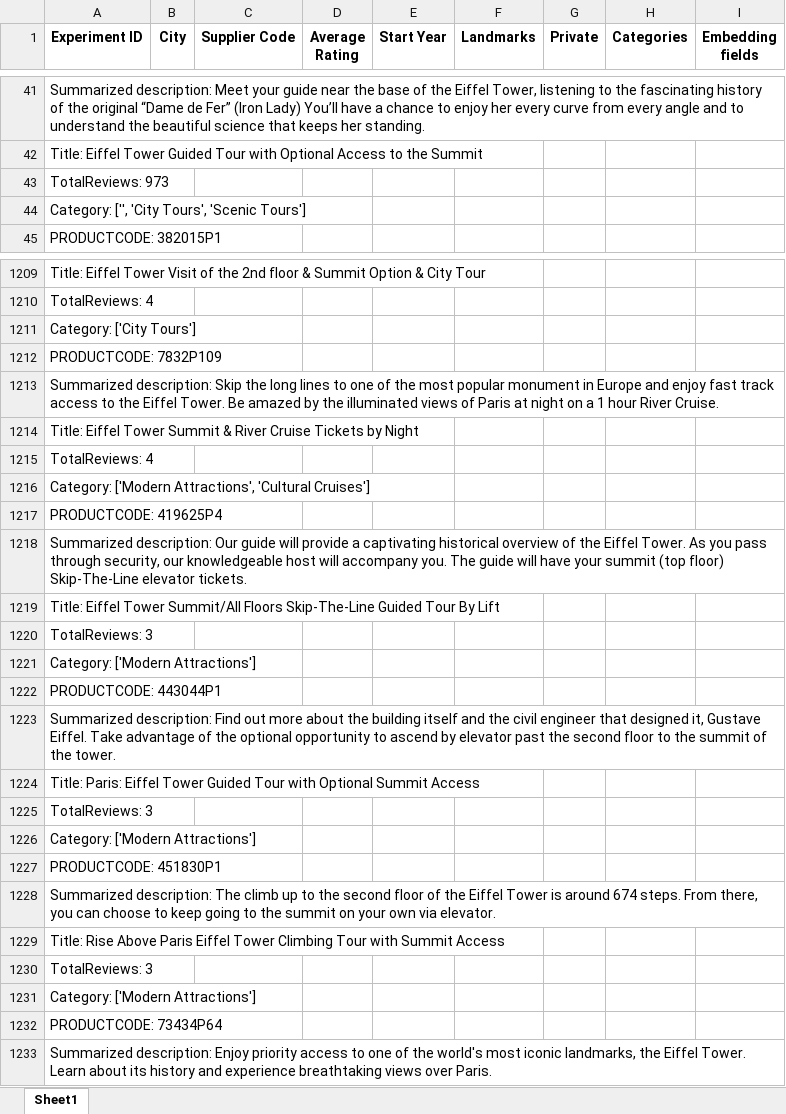
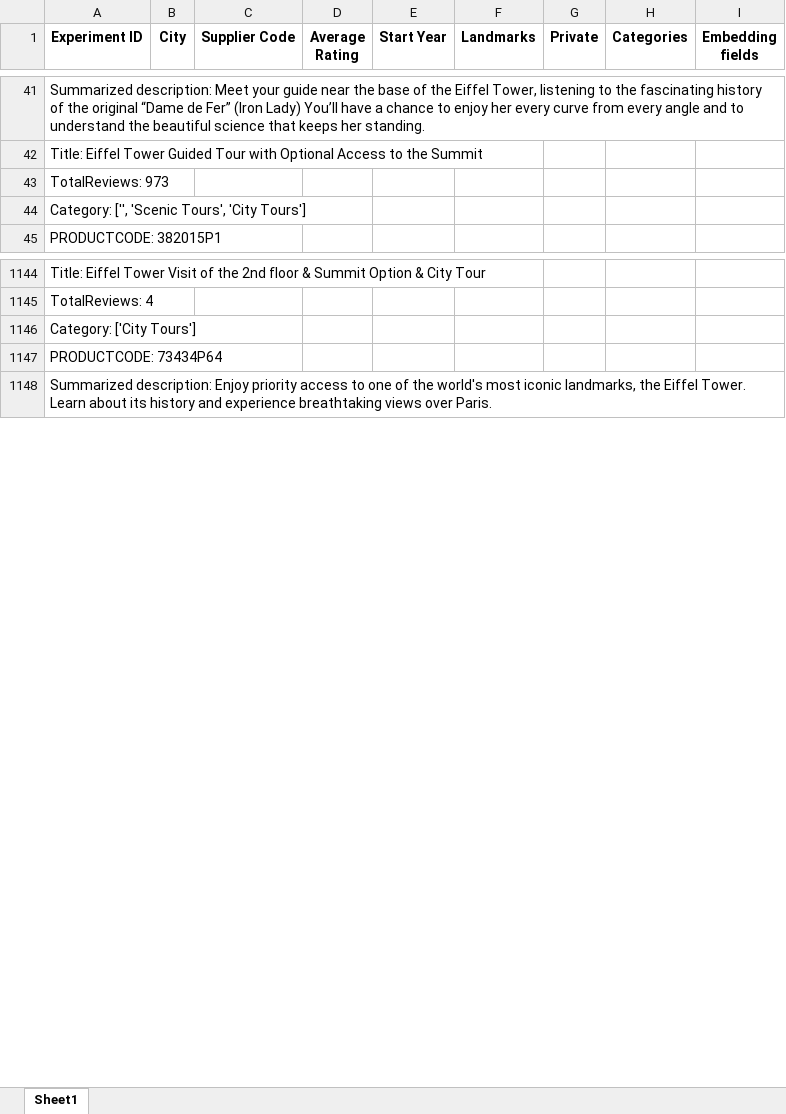
Before and after one commit to Walkway-ai/data-exploration, an Excel workbook: experiment_results/7845P10.xlsx, sheet Sheet1, drawn as a sheet; only a part is shown, gaps mark what is left out; values as stored, in another font and other column widths than the file's, no borders; removed rows and columns are numbered as before the commit, all else as after; the diff covers the shown part only; the diff names each change by its address in the sheet, - before the commit and + after, or states it on an @@ line.

```diff
--- a/experiment_results/7845P10.xlsx (sheet Sheet1)
+++ b/experiment_results/7845P10.xlsx (sheet Sheet1)
-A44 (Experiment ID): Category: ['', 'City Tours', 'Scenic Tours']
+A44 (Experiment ID): Category: ['', 'Scenic Tours', 'City Tours']
-row 1212: PRODUCTCODE: 7832P109
-row 1213: Summarized description: Skip the long lines to one of the most popular monument in Europe and enjoy fast track access to the Eiffel Tower. Be amazed by the illuminated views of Paris at night on a 1 hour River Cruise.
-row 1214: Title: Eiffel Tower Summit & River Cruise Tickets by Night
-row 1215: TotalReviews: 4
-row 1216: Category: ['Modern Attractions', 'Cultural Cruises']
-row 1217: PRODUCTCODE: 419625P4
-row 1218: Summarized description: Our guide will provide a captivating historical overview of the Eiffel Tower. As you pass through security, our knowledgeable host will accompany you. The guide will have your summit (top floor) Skip-The-Line elevator tickets.
-row 1219: Title: Eiffel Tower Summit/All Floors Skip-The-Line Guided Tour By Lift
-row 1220: TotalReviews: 3
-row 1221: Category: ['Modern Attractions']
-row 1222: PRODUCTCODE: 443044P1
-row 1223: Summarized description: Find out more about the building itself and the civil engineer that designed it, Gustave Eiffel. Take advantage of the optional opportunity to ascend by elevator past the second floor to the summit of the tower.
-row 1224: Title: Paris: Eiffel Tower Guided Tour with Optional Summit Access
-row 1225: TotalReviews: 3
-row 1226: Category: ['Modern Attractions']
-row 1227: PRODUCTCODE: 451830P1
-row 1228: Summarized description: The climb up to the second floor of the Eiffel Tower is around 674 steps. From there, you can choose to keep going to the summit on your own via elevator.
-row 1229: Title: Rise Above Paris Eiffel Tower Climbing Tour with Summit Access
-row 1230: TotalReviews: 3
-row 1231: Category: ['Modern Attractions']
```
Also changed, not shown: 39 added rows, 194 removed rows, 9 moved rows and 21 edited cells elsewhere in this sheet, experiment_results/324527P1.xlsx, experiment_results/329999P26.xlsx, 24 other files.
